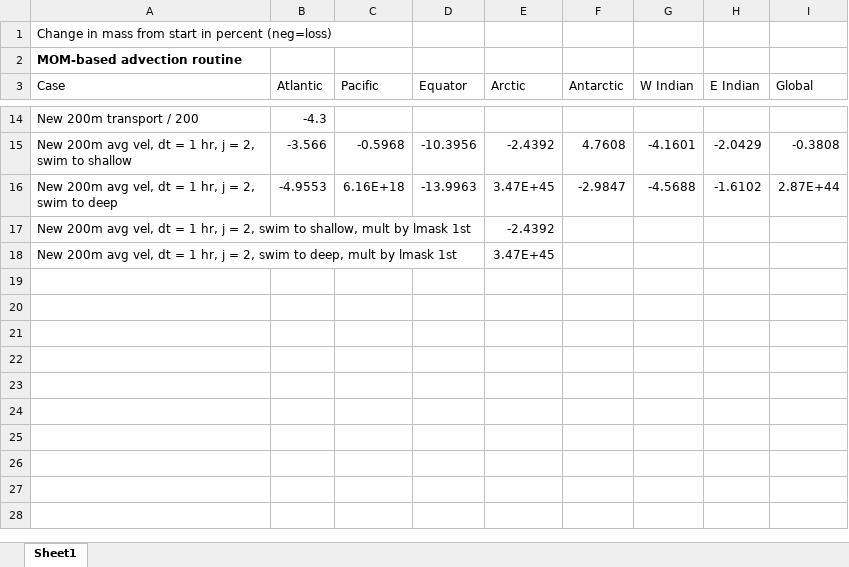
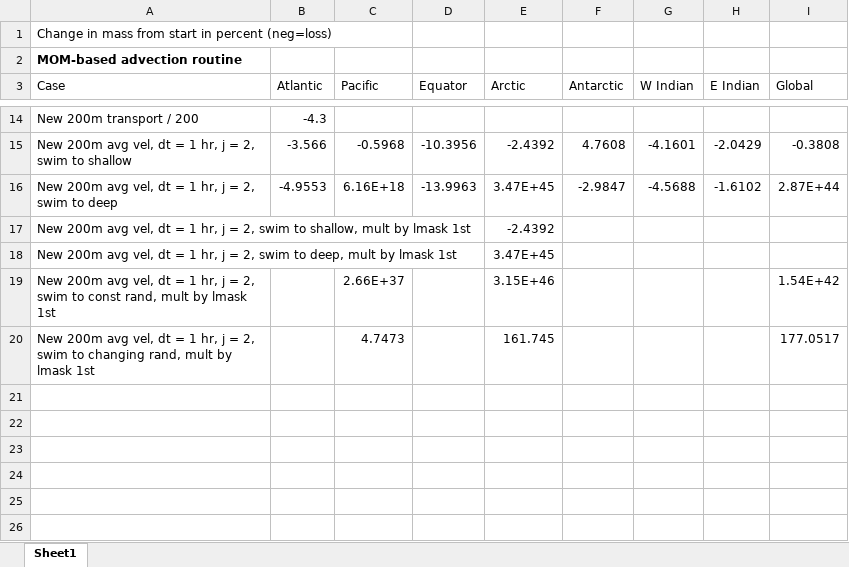
Before and after one commit to watsonjr/POEM_2.0, an Excel workbook: CODE/Data/CSV/advect_tests/mass_conserv_advect.xlsx, sheet Sheet1, drawn as a sheet; only a part is shown, gaps mark what is left out; the shorter side is filled out with more unchanged rows; values as stored, in another font and other column widths than the file's, no borders; the diff names each change by its address in the sheet, - before the commit and + after, or states it on an @@ line.

Commit message:
Advection tests with smaller dt

```diff
--- a/CODE/Data/CSV/advect_tests/mass_conserv_advect.xlsx (sheet Sheet1)
+++ b/CODE/Data/CSV/advect_tests/mass_conserv_advect.xlsx (sheet Sheet1)
-row 19: (empty)
+row 19: New 200m avg vel, dt = 1 hr, j = 2, swim to const rand, mult by lmask 1st |  | 2.66E+37 |  | 3.15E+46 |  |  |  | 1.54E+42
-row 20: (empty)
+row 20: New 200m avg vel, dt = 1 hr, j = 2, swim to changing rand, mult by lmask 1st |  | 4.7473 |  | 161.745 |  |  |  | 177.0517
```
Also changed, not shown: 3 other files.
